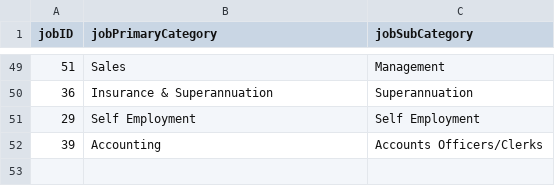
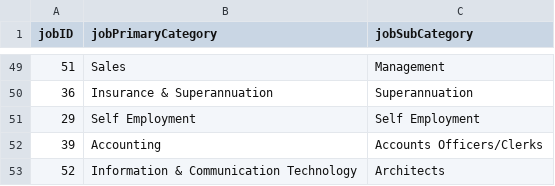
Before and after one commit to namyngu/JobSeekingSystem, a CSV file: JobCategory.csv, drawn as a sheet; only a part is shown, gaps mark what is left out; the diff names each change by its address in the sheet, - before the commit and + after, or states it on an @@ line.

```diff
--- a/JobCategory.csv
+++ b/JobCategory.csv
+row 53: 52 | Information & Communication Technology | Architects
```
Also changed, not shown: JobList.csv, JobSkills.csv, 1 other file.
